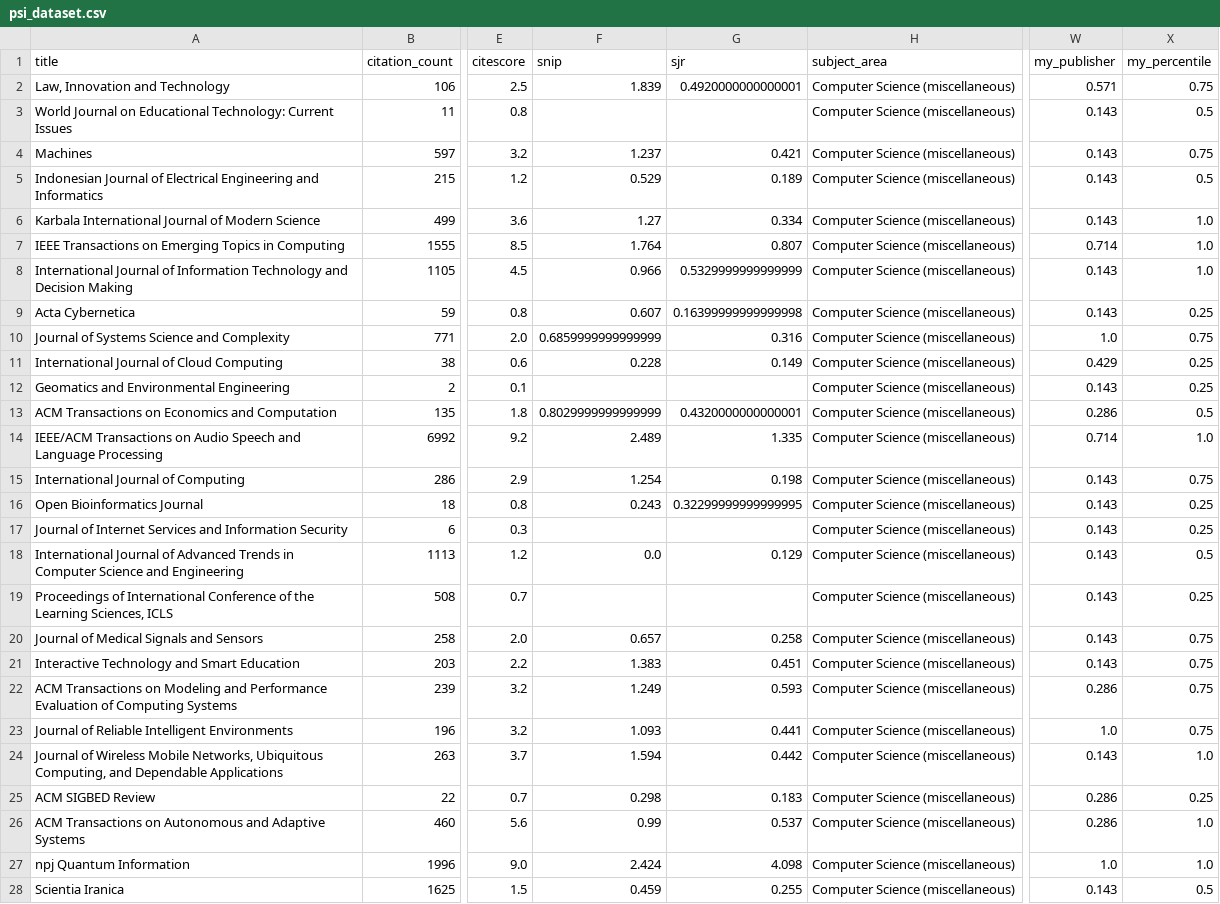
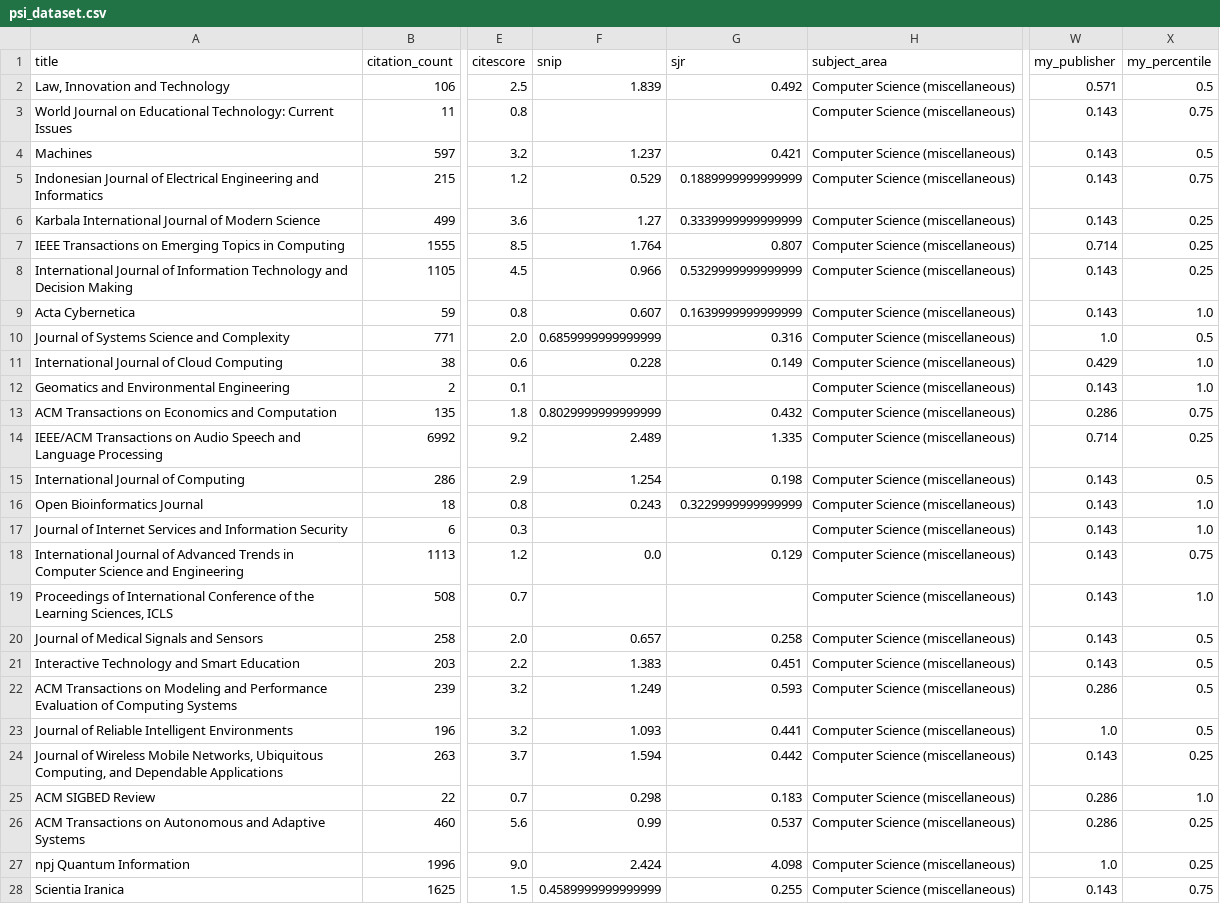
Before and after one commit to Oritsegbubemi/journal-ranker-system-frontend, a CSV file: dataset/psi_dataset.csv, drawn as a sheet; only a part is shown, gaps mark what is left out; the diff covers the shown part only; the diff names each change by its address in the sheet, - before the commit and + after, or states it on an @@ line.

```diff
--- a/dataset/psi_dataset.csv
+++ b/dataset/psi_dataset.csv
-G2 (sjr): 0.4920000000000001
+G2 (sjr): 0.492
-X2 (my_percentile): 0.75
+X2 (my_percentile): 0.5
-X3 (my_percentile): 0.5
+X3 (my_percentile): 0.75
-X4 (my_percentile): 0.75
+X4 (my_percentile): 0.5
-G5 (sjr): 0.189
+G5 (sjr): 0.1889999999999999
-X5 (my_percentile): 0.5
+X5 (my_percentile): 0.75
-G6 (sjr): 0.334
+G6 (sjr): 0.3339999999999999
-X6:X8 (my_percentile): 1.0
+X6:X8 (my_percentile): 0.25
-G9 (sjr): 0.16399999999999998
+G9 (sjr): 0.1639999999999999
-X9 (my_percentile): 0.25
+X9 (my_percentile): 1.0
-X10 (my_percentile): 0.75
+X10 (my_percentile): 0.5
-X11:X12 (my_percentile): 0.25
+X11:X12 (my_percentile): 1.0
-G13 (sjr): 0.4320000000000001
+G13 (sjr): 0.432
-X13 (my_percentile): 0.5
+X13 (my_percentile): 0.75
-X14 (my_percentile): 1.0
+X14 (my_percentile): 0.25
-X15 (my_percentile): 0.75
+X15 (my_percentile): 0.5
-G16 (sjr): 0.32299999999999995
+G16 (sjr): 0.3229999999999999
-X16:X17 (my_percentile): 0.25
+X16:X17 (my_percentile): 1.0
-X18 (my_percentile): 0.5
+X18 (my_percentile): 0.75
-X19 (my_percentile): 0.25
+X19 (my_percentile): 1.0
-X20:X23 (my_percentile): 0.75
+X20:X23 (my_percentile): 0.5
-X24 (my_percentile): 1.0
+X24 (my_percentile): 0.25
-X25 (my_percentile): 0.25
+X25 (my_percentile): 1.0
-X26:X27 (my_percentile): 1.0
+X26:X27 (my_percentile): 0.25
-F28 (snip): 0.459
+F28 (snip): 0.4589999999999999
-X28 (my_percentile): 0.5
+X28 (my_percentile): 0.75
```
Also changed, not shown: 38 edited cells elsewhere in this file, 7 other files.
